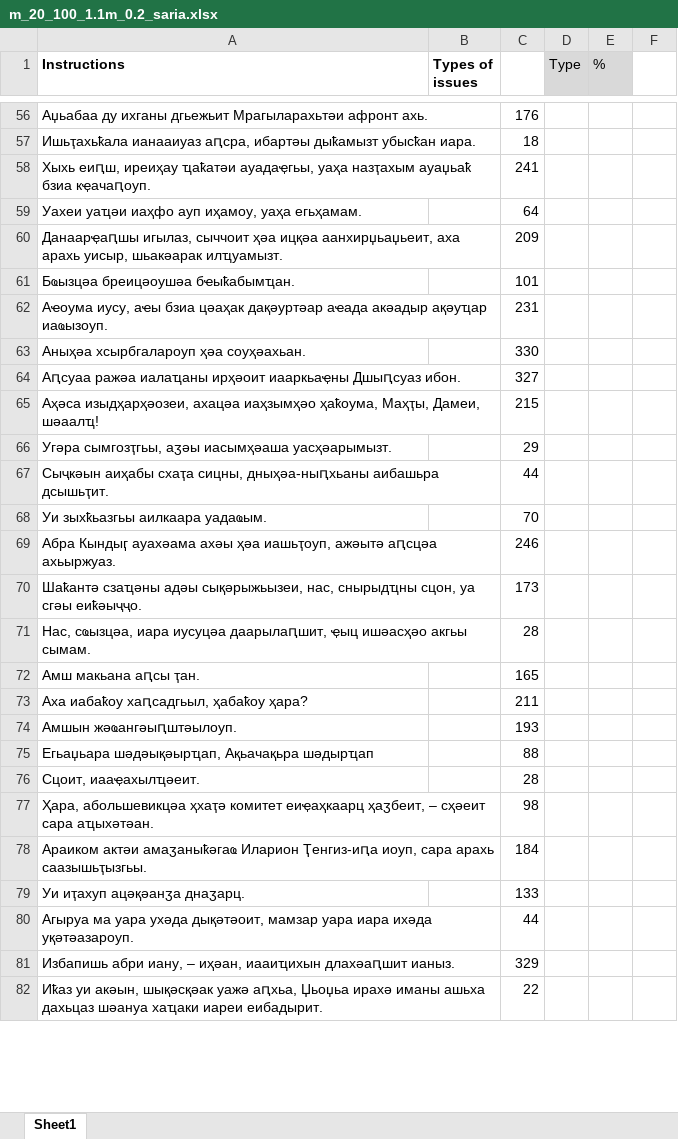
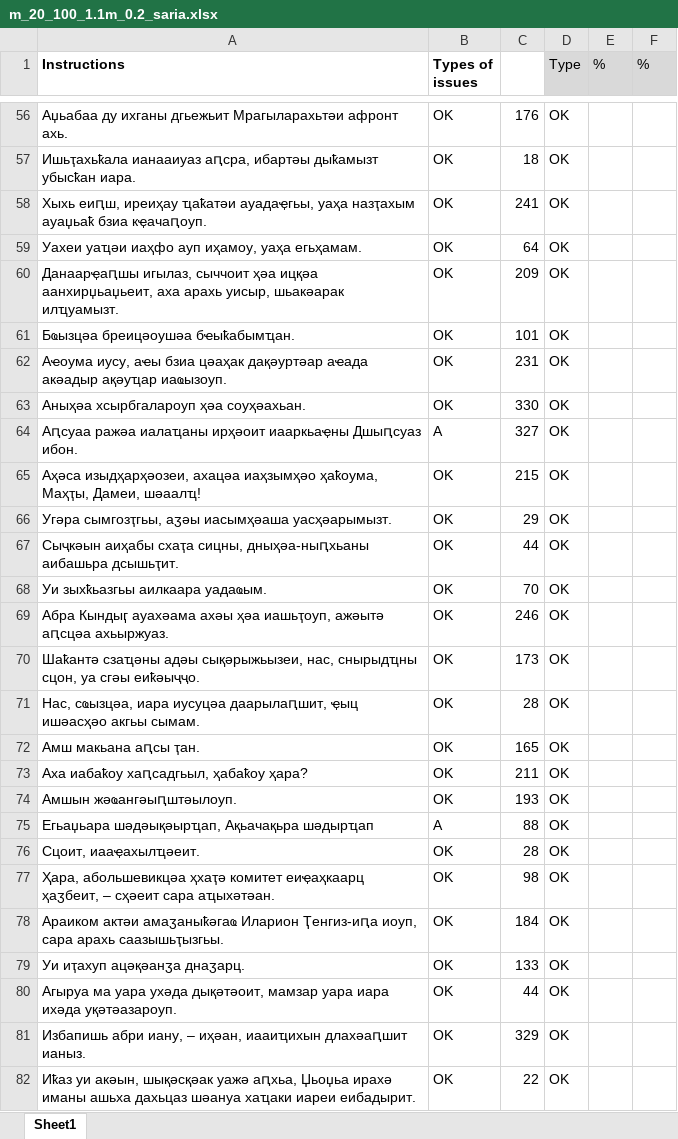
Before and after one commit to danielinux7/anana, an Excel workbook: nmt/астатистика/m_20_100_1.1m_0.2_saria.xlsx, sheet Sheet1, drawn as a sheet; only a part is shown, gaps mark what is left out; values as stored, in another font and other column widths than the file's, no borders; conditional formats not drawn; the diff covers the shown part only; the diff names each change by its address in the sheet, - before the commit and + after, or states it on an @@ line.

```diff
--- a/nmt/астатистика/m_20_100_1.1m_0.2_saria.xlsx (sheet Sheet1)
+++ b/nmt/астатистика/m_20_100_1.1m_0.2_saria.xlsx (sheet Sheet1)
-F1: (empty)
+F1: %
-F1 fill: none
+F1 fill: #D9D9D9
-B56:B63 (Types of issues): (empty)
+B56:B63 (Types of issues): OK
-D56:D82 (Type): (empty)
+D56:D82 (Type): OK
-B64 (Types of issues): (empty)
+B64 (Types of issues): A
-B65:B74 (Types of issues): (empty)
+B65:B74 (Types of issues): OK
-B75 (Types of issues): (empty)
+B75 (Types of issues): A
-B76:B82 (Types of issues): (empty)
+B76:B82 (Types of issues): OK
```
Also changed, not shown: 954 edited cells and cell formats elsewhere in this sheet.
